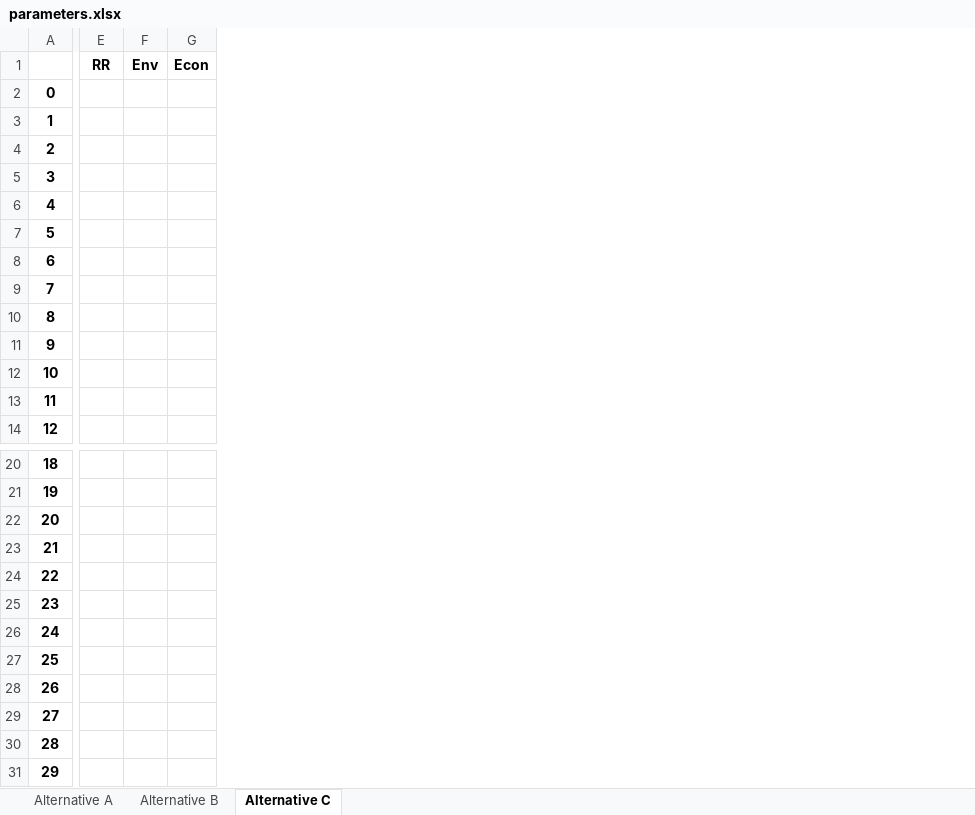
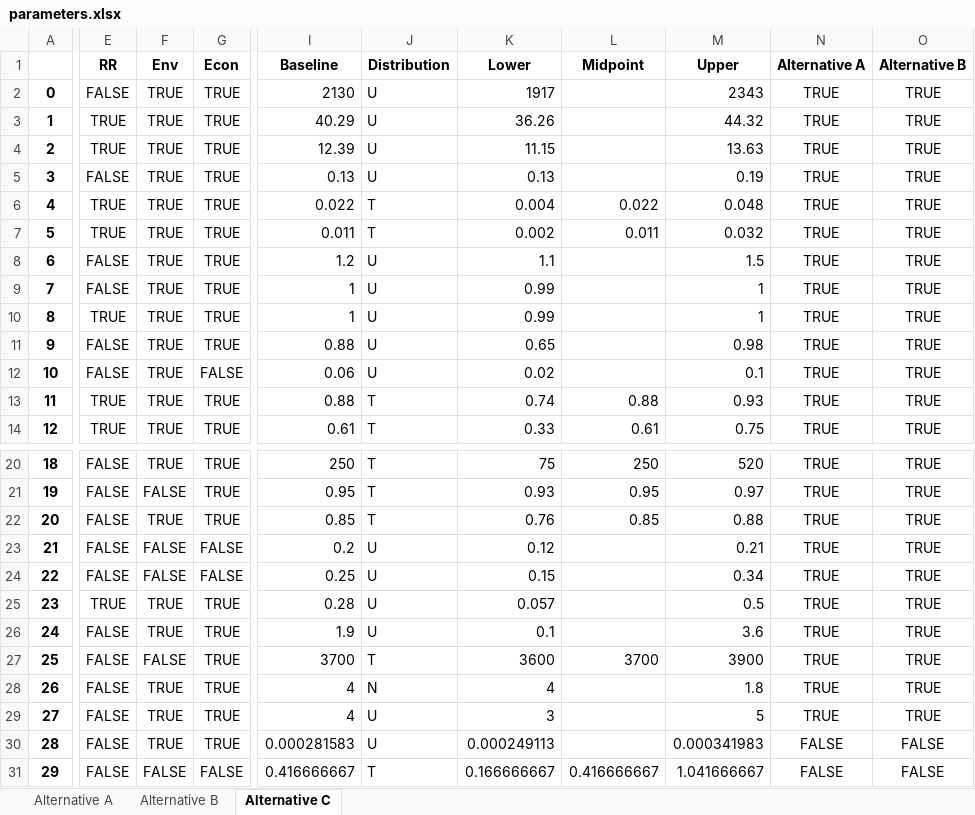
Before and after one commit to QSD-Group/DMsan, an Excel workbook: dmsan/bwaise/scores/parameters.xlsx, sheet Alternative C, drawn as a sheet; only a part is shown, gaps mark what is left out; values as stored, in another font and other column widths than the file's, no borders; removed rows and columns are numbered as before the commit, all else as after; the diff covers the shown part only; the diff names each change by its address in the sheet, - before the commit and + after, or states it on an @@ line.

```diff
--- a/dmsan/bwaise/scores/parameters.xlsx (sheet Alternative C)
+++ b/dmsan/bwaise/scores/parameters.xlsx (sheet Alternative C)
-column E (RR), empty
-column F (Env), empty
-column G (Econ), empty
+column E (RR), rows 2-14: FALSE | TRUE | TRUE | FALSE | TRUE | TRUE | FALSE | FALSE | TRUE | FALSE | FALSE | TRUE | TRUE; rows 20-31: FALSE | FALSE | FALSE | FALSE | FALSE | TRUE | FALSE | FALSE | FALSE | FALSE | FALSE | FALSE
+column F (Env), rows 2-14: all TRUE; rows 20-31: TRUE | FALSE | TRUE | FALSE | FALSE | TRUE | TRUE | FALSE | TRUE | TRUE | TRUE | FALSE
+column G (Econ), rows 2-14: TRUE | TRUE | TRUE | TRUE | TRUE | TRUE | TRUE | TRUE | TRUE | TRUE | FALSE | TRUE | TRUE; rows 20-31: TRUE | TRUE | TRUE | FALSE | FALSE | TRUE | TRUE | TRUE | TRUE | TRUE | TRUE | FALSE
+column I (Baseline), rows 2-14: 2130 | 40.29 | 12.39 | 0.13 | 0.022 | 0.011 | 1.2 | 1 | 1 | 0.88 | 0.06 | 0.88 | 0.61; rows 20-31: 250 | 0.95 | 0.85 | 0.2 | 0.25 | 0.28 | 1.9 | 3700 | 4 | 4 | 0.000281583 | 0.416666667
+column J (Distribution), rows 2-14: U | U | U | U | T | T | U | U | U | U | U | T | T; rows 20-31: T | T | T | U | U | U | U | T | N | U | U | T
+column K (Lower), rows 2-14: 1917 | 36.26 | 11.15 | 0.13 | 0.004 | 0.002 | 1.1 | 0.99 | 0.99 | 0.65 | 0.02 | 0.74 | 0.33; rows 20-31: 75 | 0.93 | 0.76 | 0.12 | 0.15 | 0.057 | 0.1 | 3600 | 4 | 3 | 0.000249113 | 0.166666667
+column L (Midpoint), rows 6-14: 0.022 | 0.011 |  |  |  |  |  | 0.88 | 0.61; rows 20-31: 250 | 0.95 | 0.85 |  |  |  |  | 3700 |  |  |  | 0.416666667
+column M (Upper), rows 2-14: 2343 | 44.32 | 13.63 | 0.19 | 0.048 | 0.032 | 1.5 | 1 | 1 | 0.98 | 0.1 | 0.93 | 0.75; rows 20-31: 520 | 0.97 | 0.88 | 0.21 | 0.34 | 0.5 | 3.6 | 3900 | 1.8 | 5 | 0.000341983 | 1.041666667
+column N (Alternative A), rows 2-14: all TRUE; rows 20-31: TRUE | TRUE | TRUE | TRUE | TRUE | TRUE | TRUE | TRUE | TRUE | TRUE | FALSE | FALSE
+column O (Alternative B), rows 2-14: all TRUE; rows 20-31: TRUE | TRUE | TRUE | TRUE | TRUE | TRUE | TRUE | TRUE | TRUE | TRUE | FALSE | FALSE
```
Also changed, not shown: 1 added column and 2 edited cells elsewhere in this sheet, sheet Alternative A, sheet Alternative B, dmsan/bwaise/results/Global_weights.xlsx, dmsan/bwaise/results/sensitivity/KS_descriptive_stats.xlsx, 29 other files.
